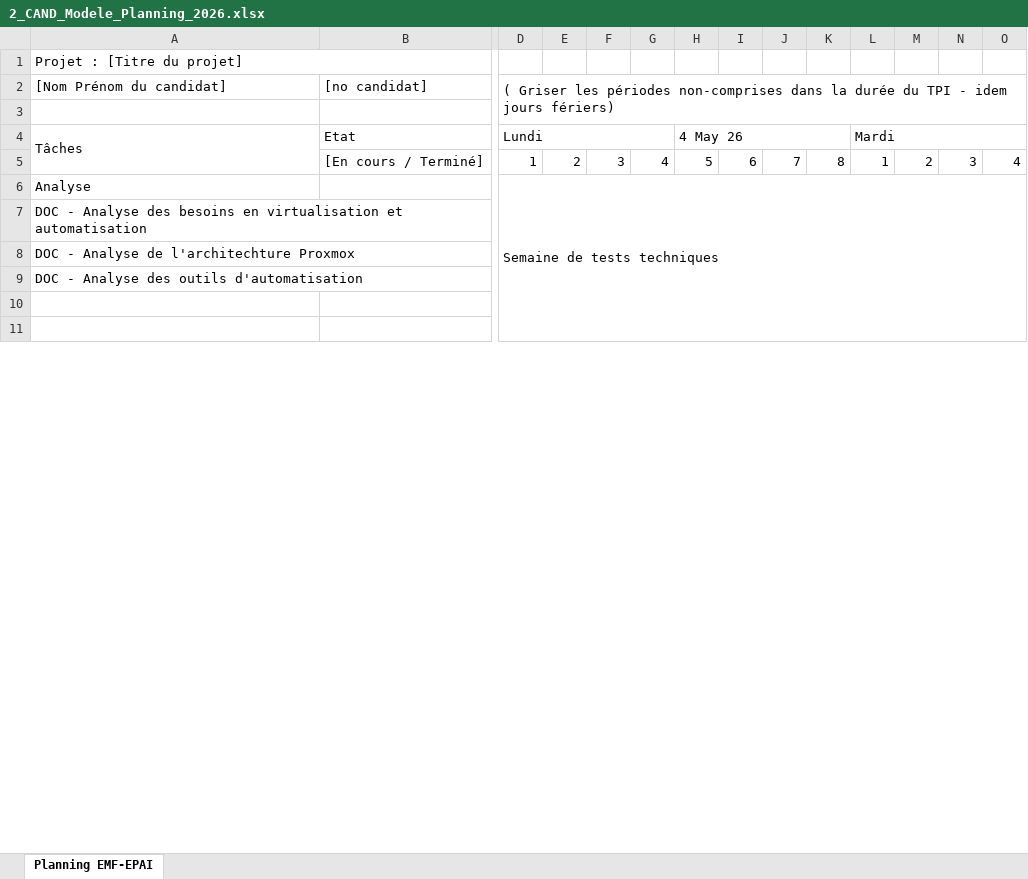
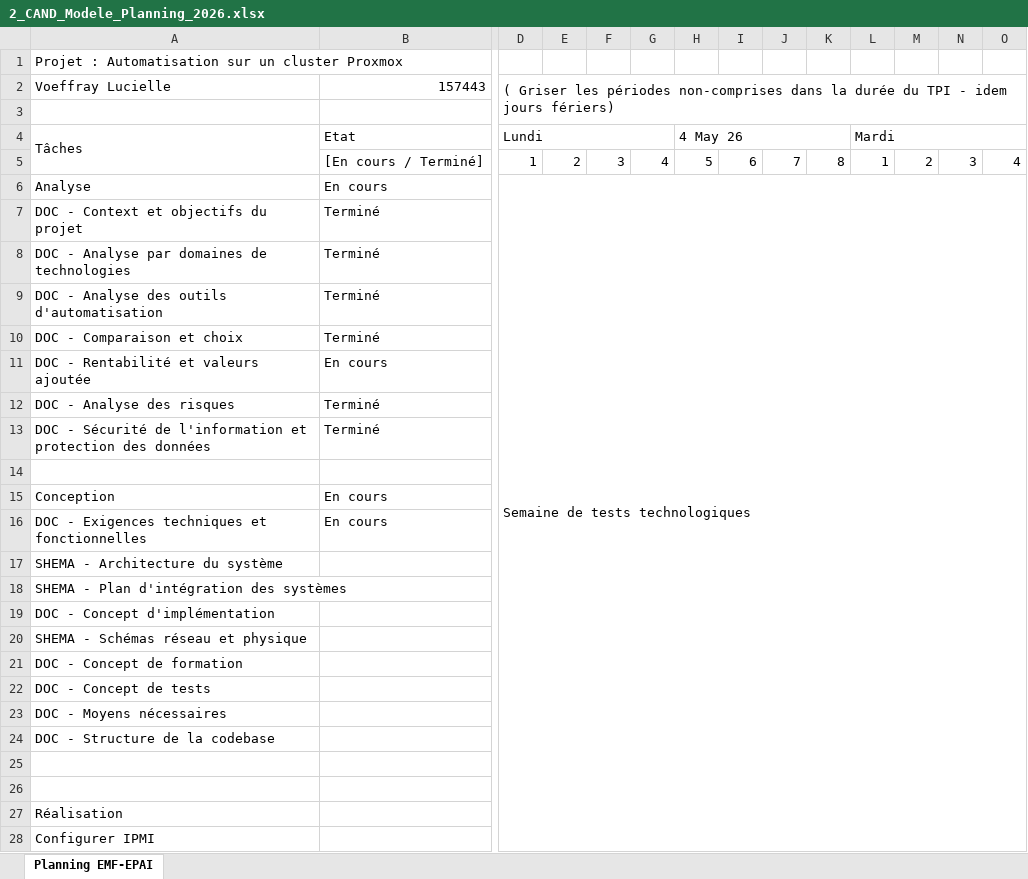
Before and after one commit to Lucielle-Voeffray/TPI-2026, an Excel workbook: Doc/2_CAND_Modele_Planning_2026.xlsx, sheet Planning EMF-EPAI, drawn as a sheet; only a part is shown, gaps mark what is left out; values as stored, in another font and other column widths than the file's, no cell formats; charts and pictures and conditional formats not drawn; removed rows and columns are numbered as before the commit, all else as after; rows hold the shown columns only; the diff covers the shown part only; the diff names each change by its address in the sheet, - before the commit and + after, or states it on an @@ line.

Commit message:
Fin de l'analyse

```diff
--- a/Doc/2_CAND_Modele_Planning_2026.xlsx (sheet Planning EMF-EPAI)
+++ b/Doc/2_CAND_Modele_Planning_2026.xlsx (sheet Planning EMF-EPAI)
-A1: Projet : [Titre du projet]
+A1: Projet : Automatisation sur un cluster Proxmox
-A2: [Nom Prénom du candidat]
+A2: Voeffray Lucielle
-B2: [no candidat]
+B2: 157443
+row 6: Analyse | En cours | Semaine de tests technologiques
+row 7: DOC - Context et objectifs du projet | Terminé
+row 8: DOC - Analyse par domaines de technologies | Terminé
+row 9: DOC - Analyse des outils d'automatisation | Terminé
+row 10: DOC - Comparaison et choix | Terminé
+row 11: DOC - Rentabilité et valeurs ajoutée | En cours
+row 12: DOC - Analyse des risques | Terminé
+row 13: DOC - Sécurité de l'information et protection des données | Terminé
-row 14: Analyse |  | Semaine de tests techniques
+row 14: (empty)
-D6:AQ36 merged
+row 15: Conception | En cours
+row 16: DOC - Exigences techniques et fonctionnelles | En cours
-A17: DOC - Analyse des besoins en virtualisation et automatisation
+A17: SHEMA - Architecture du système
-A18: DOC - Analyse de l'architechture Proxmox
+A18: SHEMA - Plan d'intégration des systèmes
-A19: DOC - Analyse des outils d'automatisation
+A19: DOC - Concept d'implémentation
+row 20: SHEMA - Schémas réseau et physique
+row 21: DOC - Concept de formation
+row 22: DOC - Concept de tests
+row 23: DOC - Moyens nécessaires
+row 24: DOC - Structure de la codebase
+row 27: Réalisation
+row 28: Configurer IPMI
```
Also changed, not shown: 17 added rows, 14 removed rows, 5 edited cells and merged cells elsewhere in this sheet, cell formats, charts or pictures, Doc/3_CAND_Modele_Journal_2026.xlsx, 5 other files.
